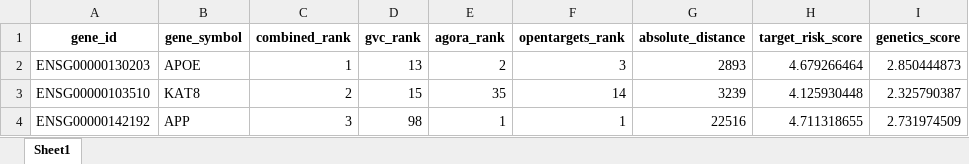
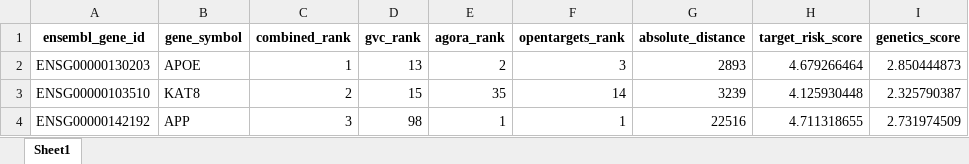
Before and after one commit to marcora/gvc_agora_opentargets, an Excel workbook: gvc_genes_sorted_by_combined_rank.xlsx, sheet Sheet1, drawn as a sheet; only a part is shown; values as stored, in another font and other column widths than the file's, no borders; the diff names each change by its address in the sheet, - before the commit and + after, or states it on an @@ line.

```diff
--- a/gvc_genes_sorted_by_combined_rank.xlsx (sheet Sheet1)
+++ b/gvc_genes_sorted_by_combined_rank.xlsx (sheet Sheet1)
-A1: gene_id
+A1: ensembl_gene_id
```
Also changed, not shown: 18 other files.
